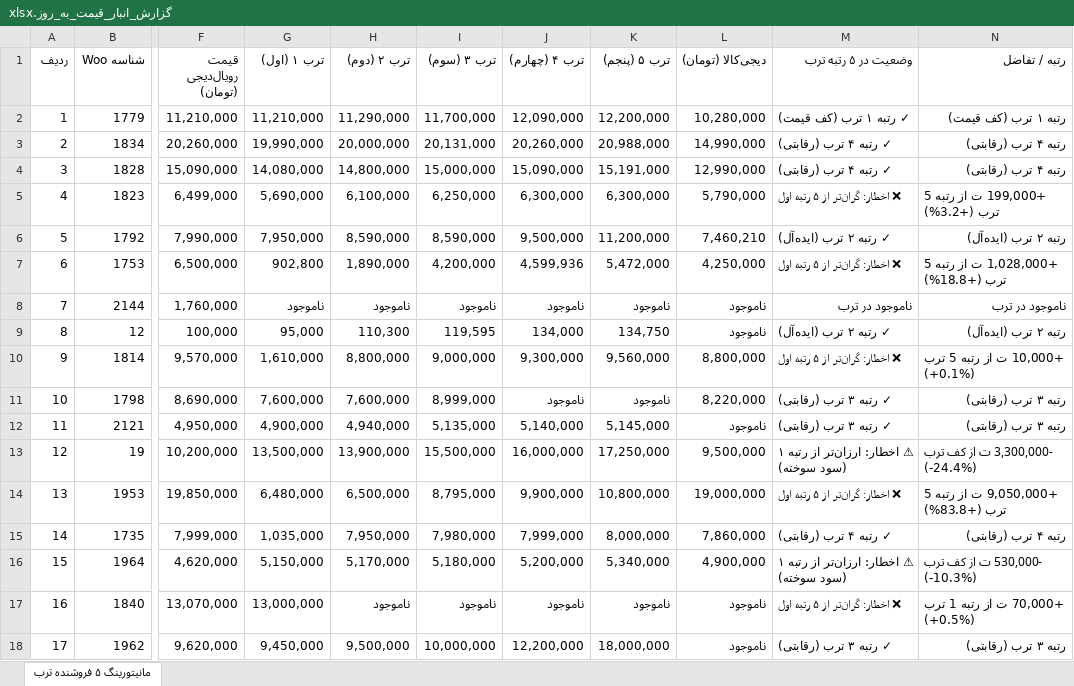
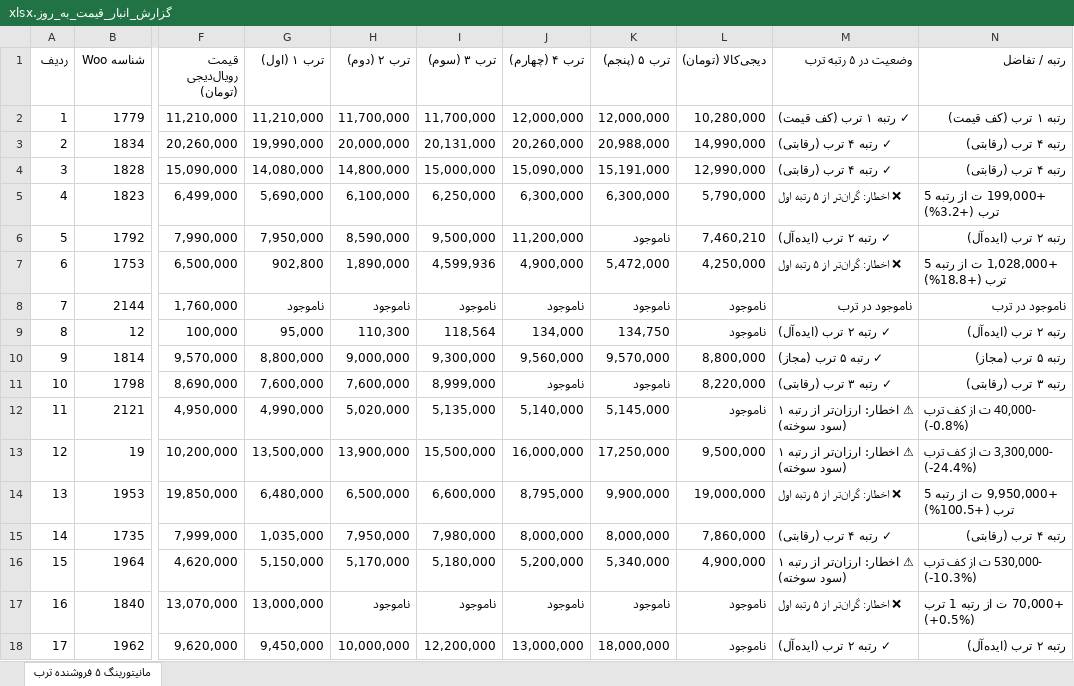
Before and after one commit to pouria-maleki/price-monitor, an Excel workbook: data/گزارش_انبار_قیمت_به_روز.xlsx, sheet مانیتورینگ ۵ فروشنده ترب, drawn as a sheet; only a part is shown, gaps mark what is left out; values as stored, in another font and other column widths than the file's, no cell formats; the diff covers the shown part only; the diff names each change by its address in the sheet, - before the commit and + after, or states it on an @@ line.

```diff
--- a/data/گزارش_انبار_قیمت_به_روز.xlsx (sheet مانیتورینگ ۵ فروشنده ترب)
+++ b/data/گزارش_انبار_قیمت_به_روز.xlsx (sheet مانیتورینگ ۵ فروشنده ترب)
-H2 (ترب ۲ (دوم)): 11,290,000
+H2 (ترب ۲ (دوم)): 11,700,000
-J2 (ترب ۴ (چهارم)): 12,090,000
+J2 (ترب ۴ (چهارم)): 12,000,000
-K2 (ترب ۵ (پنجم)): 12,200,000
+K2 (ترب ۵ (پنجم)): 12,000,000
-I6 (ترب ۳ (سوم)): 8,590,000
+I6 (ترب ۳ (سوم)): 9,500,000
-J6 (ترب ۴ (چهارم)): 9,500,000
+J6 (ترب ۴ (چهارم)): 11,200,000
-K6 (ترب ۵ (پنجم)): 11,200,000
+K6 (ترب ۵ (پنجم)): ناموجود
-I7 (ترب ۳ (سوم)): 4,200,000
+I7 (ترب ۳ (سوم)): 4,599,936
-J7 (ترب ۴ (چهارم)): 4,599,936
+J7 (ترب ۴ (چهارم)): 4,900,000
-I9 (ترب ۳ (سوم)): 119,595
+I9 (ترب ۳ (سوم)): 118,564
-G10 (ترب ۱ (اول)): 1,610,000
+G10 (ترب ۱ (اول)): 8,800,000
-H10 (ترب ۲ (دوم)): 8,800,000
+H10 (ترب ۲ (دوم)): 9,000,000
-I10 (ترب ۳ (سوم)): 9,000,000
+I10 (ترب ۳ (سوم)): 9,300,000
-J10 (ترب ۴ (چهارم)): 9,300,000
+J10 (ترب ۴ (چهارم)): 9,560,000
-K10 (ترب ۵ (پنجم)): 9,560,000
+K10 (ترب ۵ (پنجم)): 9,570,000
-M10 (وضعیت در ۵ رتبه ترب): ❌ اخطار: گران‌تر از ۵ رتبه اول
+M10 (وضعیت در ۵ رتبه ترب): ✓ رتبه ۵ ترب (مجاز)
-N10 (رتبه / تفاضل): +10,000 ت از رتبه 5 ترب (+0.1%)
+N10 (رتبه / تفاضل): رتبه ۵ ترب (مجاز)
-G12 (ترب ۱ (اول)): 4,900,000
+G12 (ترب ۱ (اول)): 4,990,000
-H12 (ترب ۲ (دوم)): 4,940,000
+H12 (ترب ۲ (دوم)): 5,020,000
-M12 (وضعیت در ۵ رتبه ترب): ✓ رتبه ۳ ترب (رقابتی)
+M12 (وضعیت در ۵ رتبه ترب): ⚠ اخطار: ارزان‌تر از رتبه ۱ (سود سوخته)
-N12 (رتبه / تفاضل): رتبه ۳ ترب (رقابتی)
+N12 (رتبه / تفاضل): -40,000 ت از کف ترب (-0.8%)
-I14 (ترب ۳ (سوم)): 8,795,000
+I14 (ترب ۳ (سوم)): 6,600,000
-J14 (ترب ۴ (چهارم)): 9,900,000
+J14 (ترب ۴ (چهارم)): 8,795,000
-K14 (ترب ۵ (پنجم)): 10,800,000
+K14 (ترب ۵ (پنجم)): 9,900,000
-N14 (رتبه / تفاضل): +9,050,000 ت از رتبه 5 ترب (+83.8%)
+N14 (رتبه / تفاضل): +9,950,000 ت از رتبه 5 ترب (+100.5%)
-J15 (ترب ۴ (چهارم)): 7,999,000
+J15 (ترب ۴ (چهارم)): 8,000,000
-H18 (ترب ۲ (دوم)): 9,500,000
+H18 (ترب ۲ (دوم)): 10,000,000
-I18 (ترب ۳ (سوم)): 10,000,000
+I18 (ترب ۳ (سوم)): 12,200,000
-J18 (ترب ۴ (چهارم)): 12,200,000
+J18 (ترب ۴ (چهارم)): 13,000,000
-M18 (وضعیت در ۵ رتبه ترب): ✓ رتبه ۳ ترب (رقابتی)
+M18 (وضعیت در ۵ رتبه ترب): ✓ رتبه ۲ ترب (ایده‌آل)
-N18 (رتبه / تفاضل): رتبه ۳ ترب (رقابتی)
+N18 (رتبه / تفاضل): رتبه ۲ ترب (ایده‌آل)
```
Also changed, not shown: 232 edited cells elsewhere in this sheet, cell formats, frontend/public/data/گزارش_انبار_قیمت_به_روز.xlsx, گزارش_انبار_قیمت_به_روز.xlsx, 4 other files.
